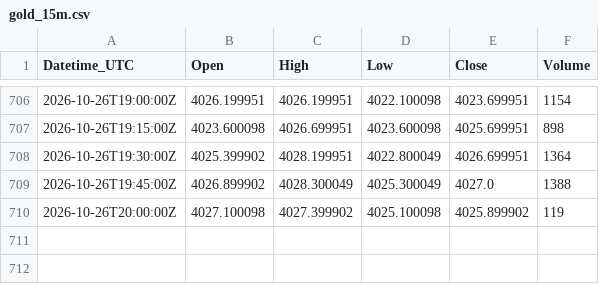
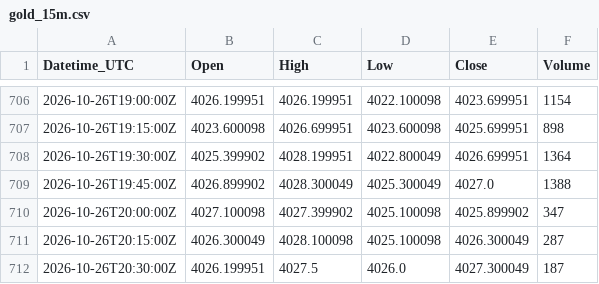
Before and after one commit to Kubula-xu/claude-finance-data, a CSV file: data/gold_15m.csv, drawn as a sheet; only a part is shown, gaps mark what is left out.

```diff
--- a/data/gold_15m.csv
+++ b/data/gold_15m.csv
@@ -709,2 +709,4 @@ Datetime_UTC,Open,High,Low,Close,Volume
 2026-10-26T19:45:00Z,4026.899902,4028.300049,4025.300049,4027.0,1388
-2026-10-26T20:00:00Z,4027.100098,4027.399902,4025.100098,4025.899902,119
+2026-10-26T20:00:00Z,4027.100098,4027.399902,4025.100098,4025.899902,347
+2026-10-26T20:15:00Z,4026.300049,4028.100098,4025.100098,4026.300049,287
+2026-10-26T20:30:00Z,4026.199951,4027.5,4026.0,4027.300049,187
```
Also changed, not shown: data/dxy_15m.csv, data/nq_15m.csv, 32 other files.
